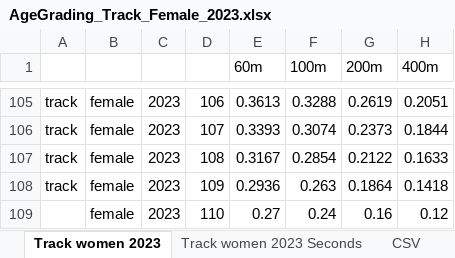
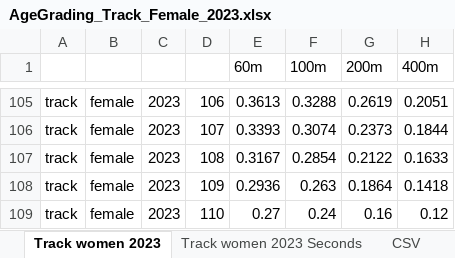
Before and after one commit to ncrouzier/race-team-records, an Excel workbook: doc/AgeGrading_Track_Female_2023.xlsx, sheet Track women 2023, drawn as a sheet; only a part is shown, gaps mark what is left out; values as stored, in another font and other column widths than the file's, no borders; the diff names each change by its address in the sheet, - before the commit and + after, or states it on an @@ line.

```diff
--- a/doc/AgeGrading_Track_Female_2023.xlsx (sheet Track women 2023)
+++ b/doc/AgeGrading_Track_Female_2023.xlsx (sheet Track women 2023)
-A109: (empty)
+A109: track
```
Also changed, not shown: doc/AgeGrading_Track_Male_2023.xlsx.
